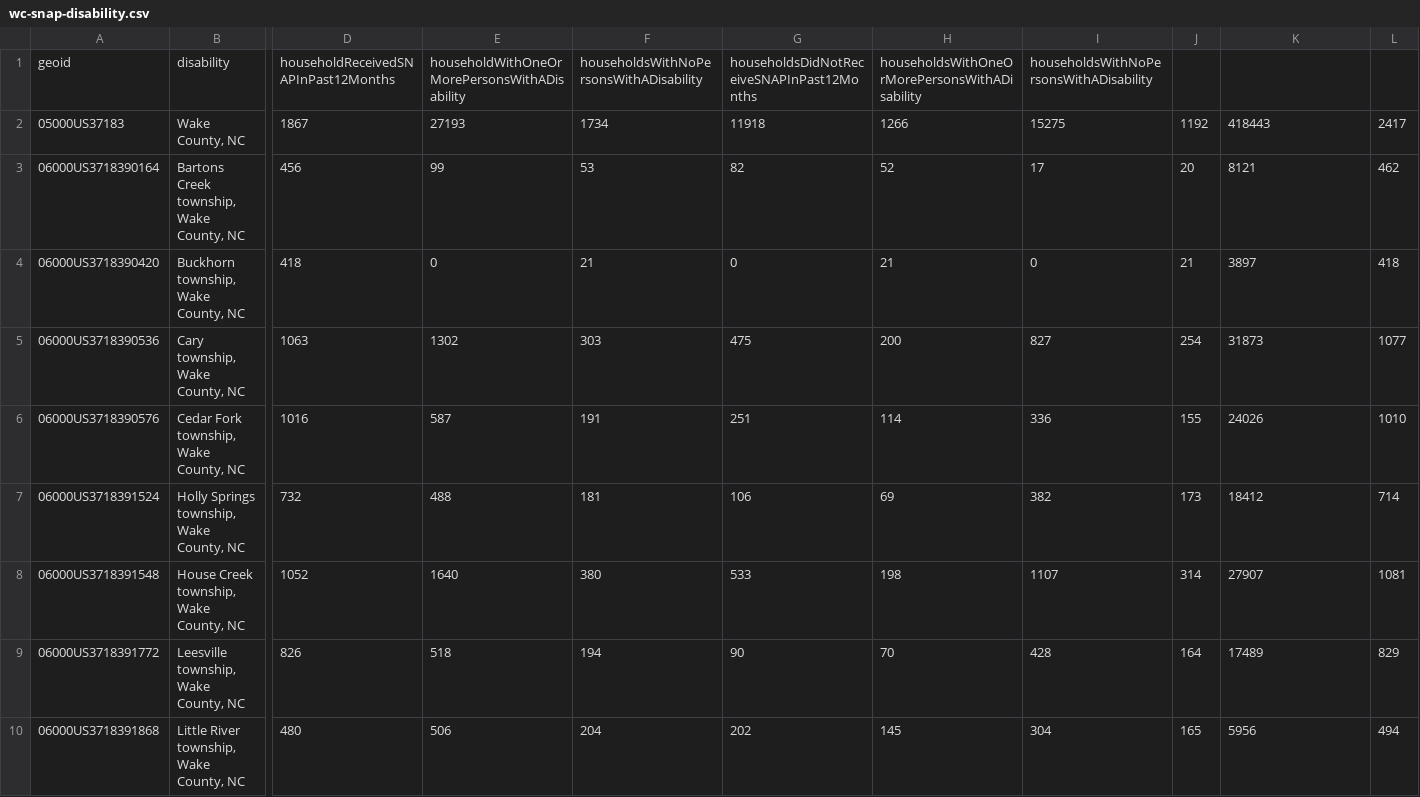
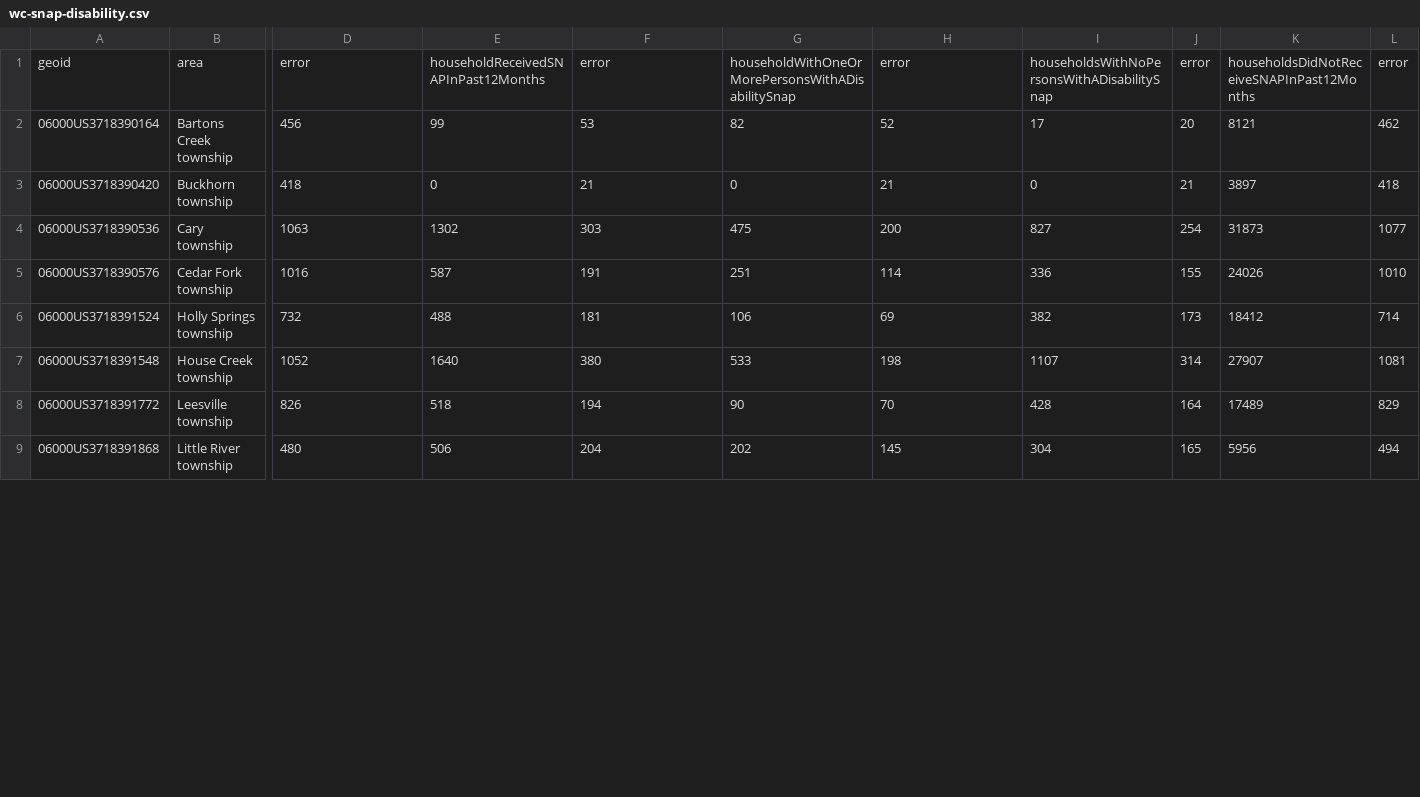
Before and after one commit to ENG498-JCDD/Team3, a CSV file: src/data/census-2023/wc-snap-disability.csv, drawn as a sheet; only a part is shown, gaps mark what is left out; removed rows and columns are numbered as before the commit, all else as after; rows hold the shown columns only; the diff covers the shown part only; the diff names each change by its address in the sheet, - before the commit and + after, or states it on an @@ line.

Commit message:
disability data work

```diff
--- a/src/data/census-2023/wc-snap-disability.csv
+++ b/src/data/census-2023/wc-snap-disability.csv
-B1: disability
+B1: area
-D1: householdReceivedSNAPInPast12Months
+D1: error
-E1: householdWithOneOrMorePersonsWithADisability
+E1: householdReceivedSNAPInPast12Months
-F1: householdsWithNoPersonsWithADisability
+F1: error
-G1: householdsDidNotReceiveSNAPInPast12Months
+G1: householdWithOneOrMorePersonsWithADisabilitySnap
-H1: householdsWithOneOrMorePersonsWithADisability
+H1: error
-I1: householdsWithNoPersonsWithADisability
+I1: householdsWithNoPersonsWithADisabilitySnap
-J1: (empty)
+J1: error
-K1: (empty)
+K1: householdsDidNotReceiveSNAPInPast12Months
-L1: (empty)
+L1: error
-row 2: 05000US37183 | Wake County, NC | 1867 | 27193 | 1734 | 11918 | 1266 | 15275 | 1192 | 418443 | 2417
-B2: Bartons Creek township, Wake County, NC
+B2: Bartons Creek township
-B3: Buckhorn township, Wake County, NC
+B3: Buckhorn township
-B4: Cary township, Wake County, NC
+B4: Cary township
-B5: Cedar Fork township, Wake County, NC
+B5: Cedar Fork township
-B6: Holly Springs township, Wake County, NC
+B6: Holly Springs township
-B7: House Creek township, Wake County, NC
+B7: House Creek township
-B8: Leesville township, Wake County, NC
+B8: Leesville township
-B9: Little River township, Wake County, NC
+B9: Little River township
```
Also changed, not shown: 16 edited cells elsewhere in this file, 4 other files.
